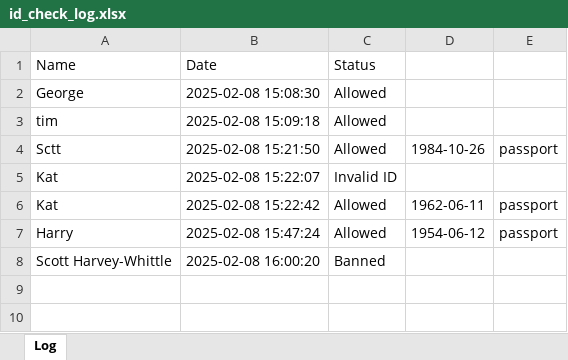
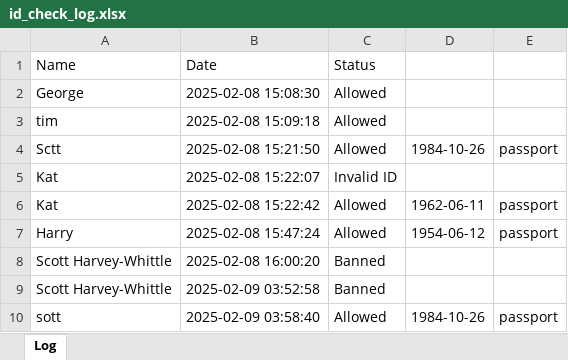
Before and after one commit to Scott-oustudent/Club-Checker-Tool, an Excel workbook: club/id_check_log.xlsx, sheet Log, drawn as a sheet; values as stored, in another font and other column widths than the file's, no borders; the diff names each change by its address in the sheet, - before the commit and + after, or states it on an @@ line.

```diff
--- a/club/id_check_log.xlsx (sheet Log)
+++ b/club/id_check_log.xlsx (sheet Log)
+row 9: Scott Harvey-Whittle | 2025-02-09 03:52:58 | Banned
+row 10: sott | 2025-02-09 03:58:40 | Allowed | 1984-10-26 | passport
```
Also changed, not shown: club/banned_list.xlsx.
